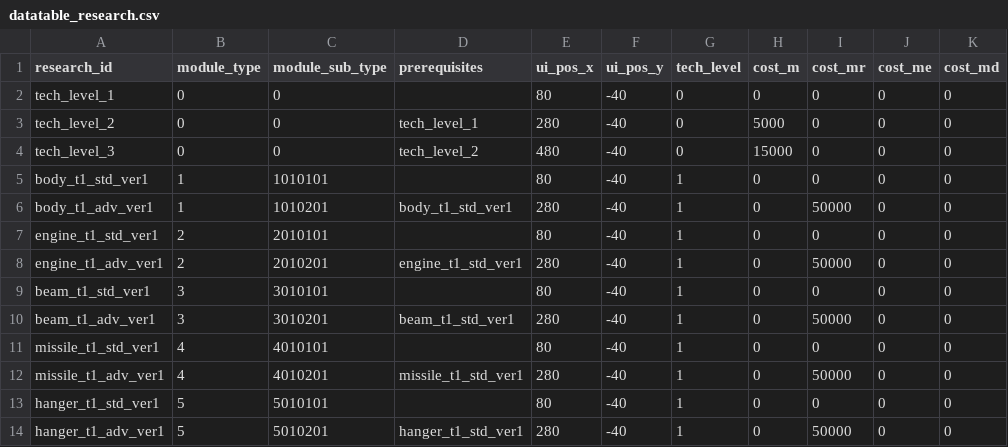
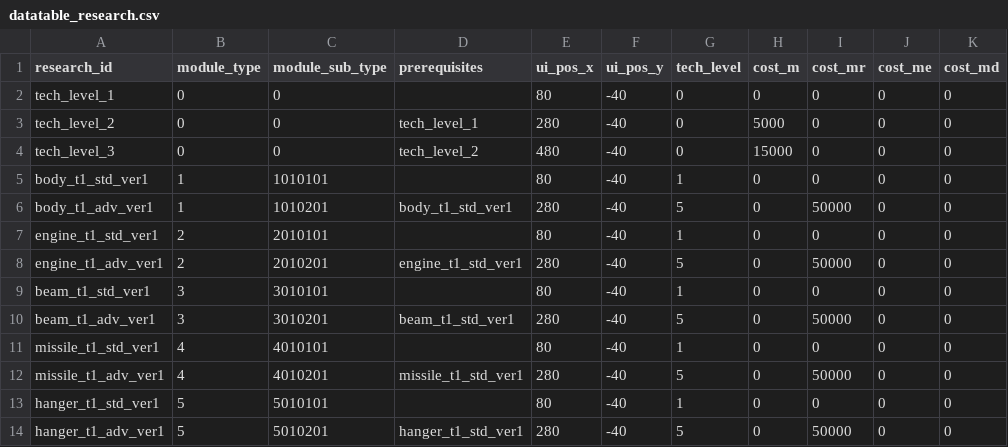
Before and after one commit to gsyan/thefirst_client_unity, a CSV file: Assets/Resources/DataTable/Research/datatable_research.csv, drawn as a sheet; only a part is shown; the diff names each change by its address in the sheet, - before the commit and + after, or states it on an @@ line.

```diff
--- a/Assets/Resources/DataTable/Research/datatable_research.csv
+++ b/Assets/Resources/DataTable/Research/datatable_research.csv
-G6 (tech_level): 1
+G6 (tech_level): 5
-G8 (tech_level): 1
+G8 (tech_level): 5
-G10 (tech_level): 1
+G10 (tech_level): 5
-G12 (tech_level): 1
+G12 (tech_level): 5
-G14 (tech_level): 1
+G14 (tech_level): 5
```
Also changed, not shown: Assets/Resources/DataTable/Module/datatable_module.csv, Assets/Resources/Localization/csv/UI.csv, 33 other files.
